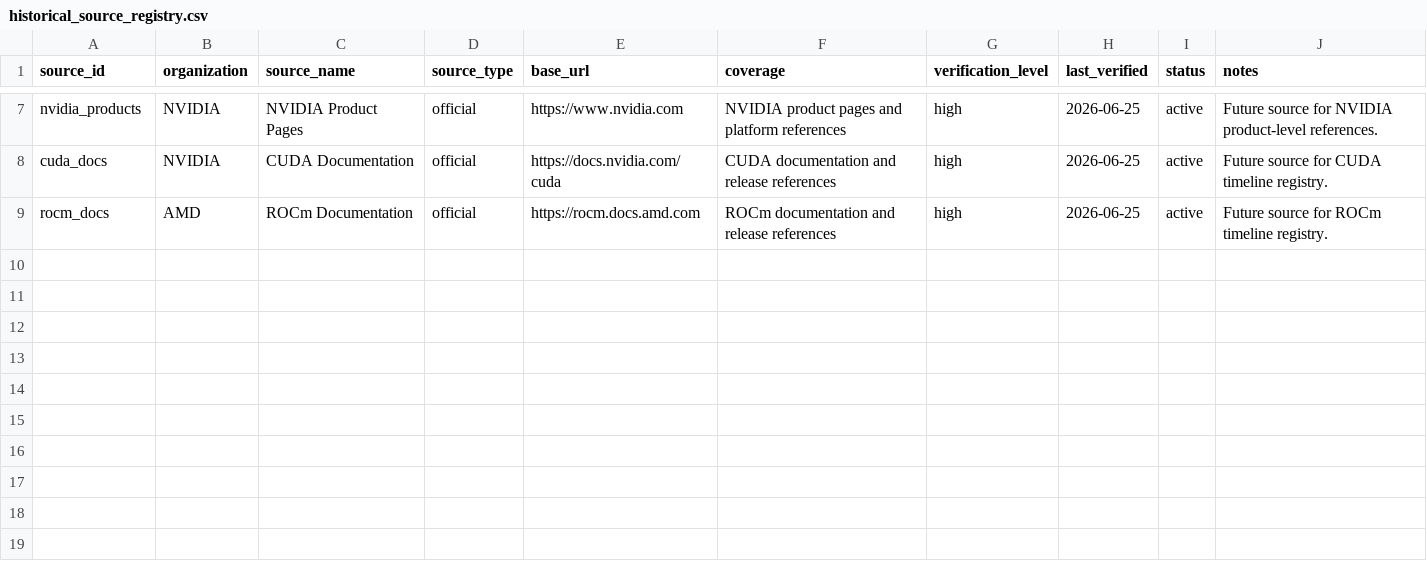
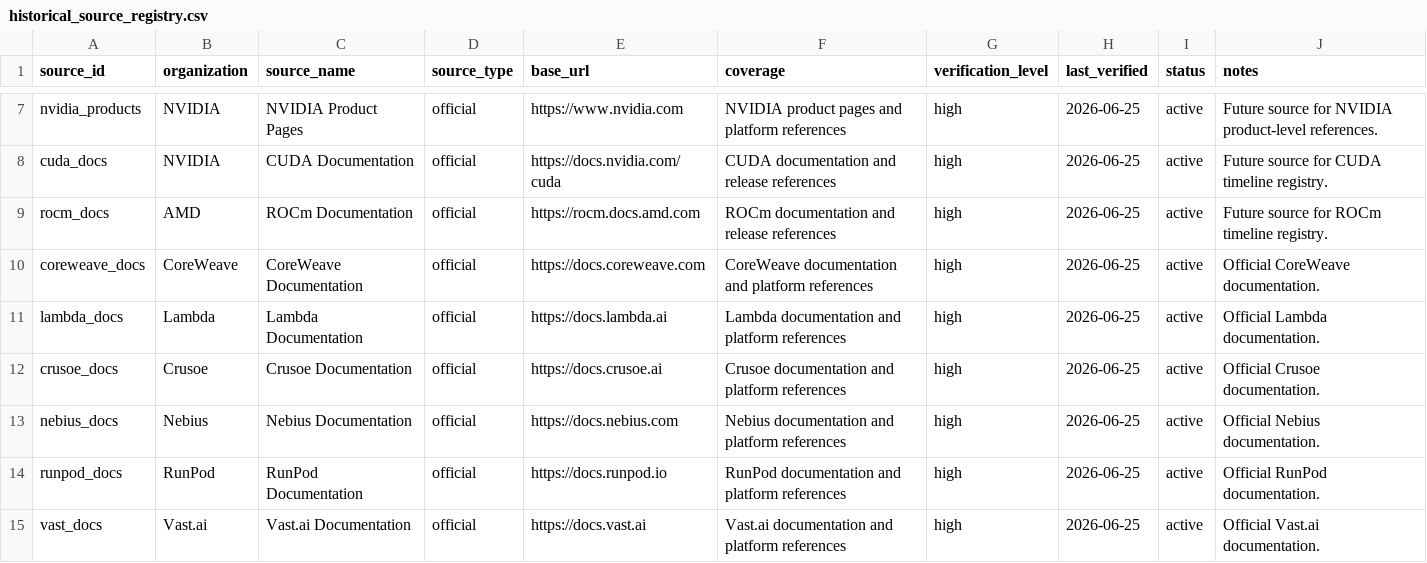
Before and after one commit to Jose3838/AI-RPCT, a CSV file: warehouse/historical/metadata/historical_source_registry.csv, drawn as a sheet; only a part is shown, gaps mark what is left out; the diff names each change by its address in the sheet, - before the commit and + after, or states it on an @@ line.

Commit message:
Add provider sources to historical source registry

```diff
--- a/warehouse/historical/metadata/historical_source_registry.csv
+++ b/warehouse/historical/metadata/historical_source_registry.csv
+row 10: coreweave_docs | CoreWeave | CoreWeave Documentation | official | https://docs.coreweave.com | CoreWeave documentation and platform references | high | 2026-06-25 | active | Official CoreWeave documentation.
+row 11: lambda_docs | Lambda | Lambda Documentation | official | https://docs.lambda.ai | Lambda documentation and platform references | high | 2026-06-25 | active | Official Lambda documentation.
+row 12: crusoe_docs | Crusoe | Crusoe Documentation | official | https://docs.crusoe.ai | Crusoe documentation and platform references | high | 2026-06-25 | active | Official Crusoe documentation.
+row 13: nebius_docs | Nebius | Nebius Documentation | official | https://docs.nebius.com | Nebius documentation and platform references | high | 2026-06-25 | active | Official Nebius documentation.
+row 14: runpod_docs | RunPod | RunPod Documentation | official | https://docs.runpod.io | RunPod documentation and platform references | high | 2026-06-25 | active | Official RunPod documentation.
+row 15: vast_docs | Vast.ai | Vast.ai Documentation | official | https://docs.vast.ai | Vast.ai documentation and platform references | high | 2026-06-25 | active | Official Vast.ai documentation.
```
Also changed, not shown: 1 other file.
